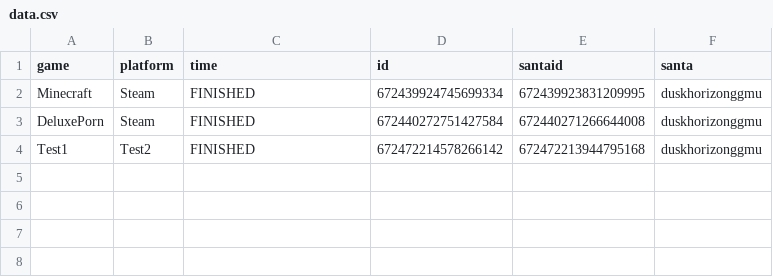
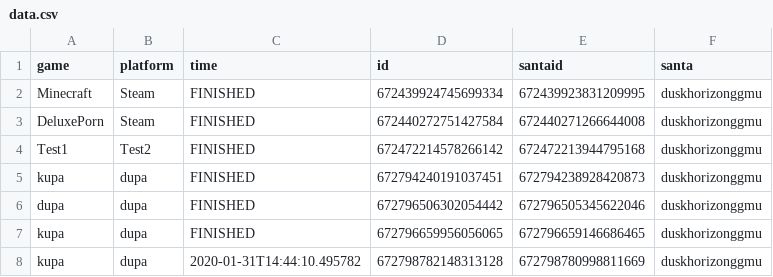
Before and after one commit to Duskhorizon/giveaway-discord-bot, a CSV file: data.csv, drawn as a sheet; the diff names each change by its address in the sheet, - before the commit and + after, or states it on an @@ line.

```diff
--- a/data.csv
+++ b/data.csv
+row 5: kupa | dupa | FINISHED | 672794240191037451 | 672794238928420873 | duskhorizonggmu
+row 6: dupa | dupa | FINISHED | 672796506302054442 | 672796505345622046 | duskhorizonggmu
+row 7: kupa | dupa | FINISHED | 672796659956056065 | 672796659146686465 | duskhorizonggmu
+row 8: kupa | dupa | 2020-01-31T14:44:10.495782 | 672798782148313128 | 672798780998811669 | duskhorizonggmu
```
Also changed, not shown: 2 other files.
